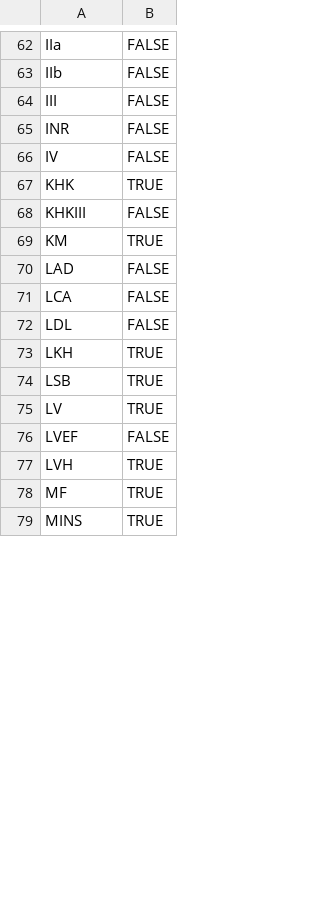
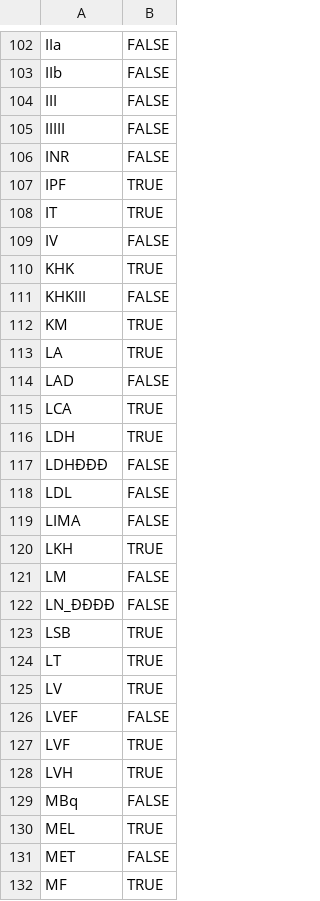
Before and after one commit to bst-mug/acres, a TSV file: resources/detection_standard.tsv, drawn as a sheet; only a part is shown, gaps mark what is left out; the shorter side is filled out with more unchanged rows; the diff covers the shown part only.

```diff
--- a/resources/detection_standard.tsv
+++ b/resources/detection_standard.tsv
@@ -64,3 +104,6 @@ IIb	FALSE
 III	FALSE
+IIIII	FALSE
 INR	FALSE
+IPF	TRUE
+IT	TRUE
 IV	FALSE
@@ -69,10 +112,21 @@ KHKIII	FALSE
 KM	TRUE
+LA	TRUE
 LAD	FALSE
-LCA	FALSE
+LCA	TRUE
+LDH	TRUE
+LDHÐÐÐ	FALSE
 LDL	FALSE
+LIMA	FALSE
 LKH	TRUE
+LM	FALSE
+LN_ÐÐÐÐ	FALSE
 LSB	TRUE
+LT	TRUE
 LV	TRUE
 LVEF	FALSE
+LVF	TRUE
 LVH	TRUE
+MBq	FALSE
+MEL	TRUE
+MET	FALSE
 MF	TRUE
```
Also changed, not shown: 21 added rows, 28 removed rows, 42 moved rows and 4 edited cells elsewhere in this file, resources/expansion_standard.tsv.
